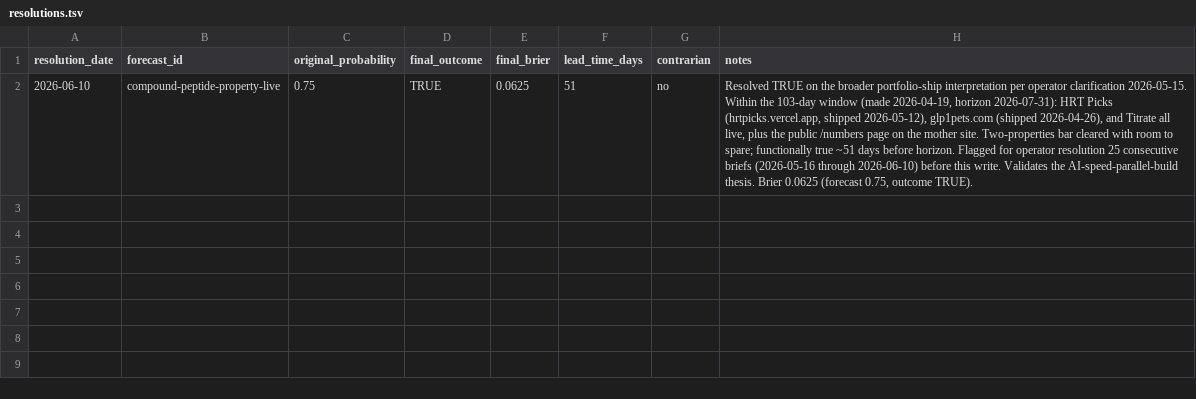
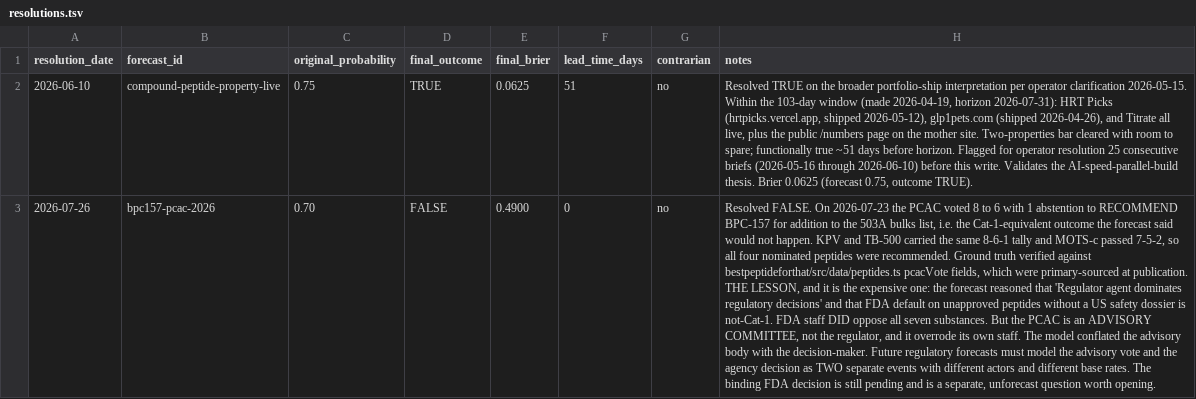
Before and after one commit to iacobp/thecompoundgroup, a TSV file: barque/resolutions.tsv, drawn as a sheet; only a part is shown; the diff covers the shown part only; the diff names each change by its address in the sheet, - before the commit and + after, or states it on an @@ line.

```diff
--- a/barque/resolutions.tsv
+++ b/barque/resolutions.tsv
+row 3: 2026-07-26 | bpc157-pcac-2026 | 0.70 | FALSE | 0.4900 | 0 | no | Resolved FALSE. On 2026-07-23 the PCAC voted 8 to 6 with 1 abstention to RECOMMEND BPC-157 for addition to the 503A bulks list, i.e. the Cat-1-equivalent outcome the forecast said would not happen. KPV and TB-500 carried the same 8-6-1 tally and MOTS-c passed 7-5-2, so all four nominated peptides were recommended. Ground truth verified against bestpeptideforthat/src/data/peptides.ts pcacVote fields, which were primary-sourced at publication. THE LESSON, and it is the expensive one: the forecast reasoned that 'Regulator agent dominates regulatory decisions' and that FDA default on unapproved peptides without a US safety dossier is not-Cat-1. FDA staff DID oppose all seven substances. But the PCAC is an ADVISORY COMMITTEE, not the regulator, and it overrode its own staff. The model conflated the advisory body with the decision-maker. Future regulatory forecasts must model the advisory vote and the agency decision as TWO separate events with different actors and different base rates. The binding FDA decision is still pending and is a separate, unforecast question worth opening.
```
Also changed, not shown: 1 added row elsewhere in this file, barque/forecasts.tsv, barque/ra/ra_log.tsv, 1 other file.
